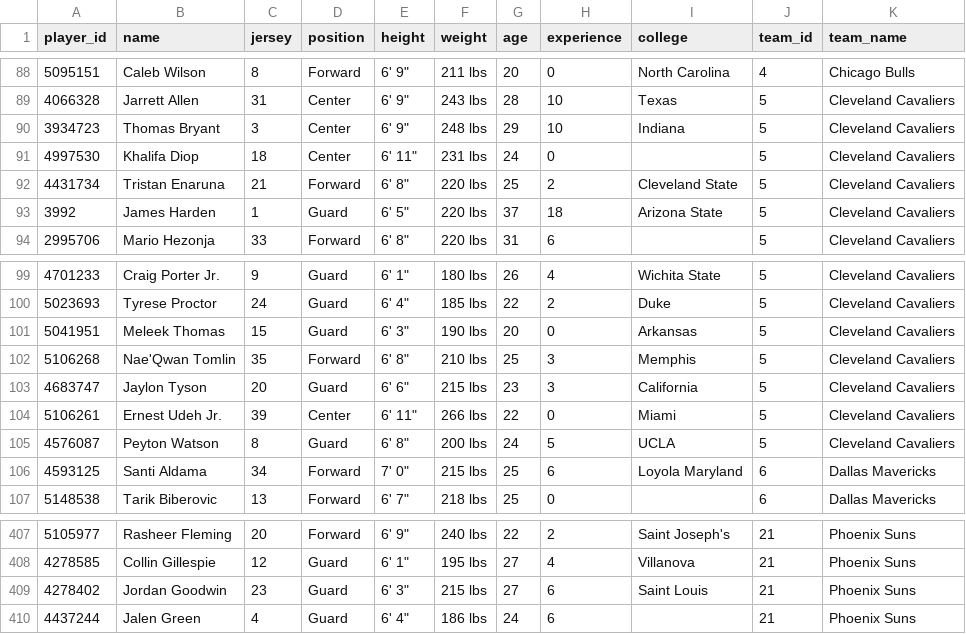
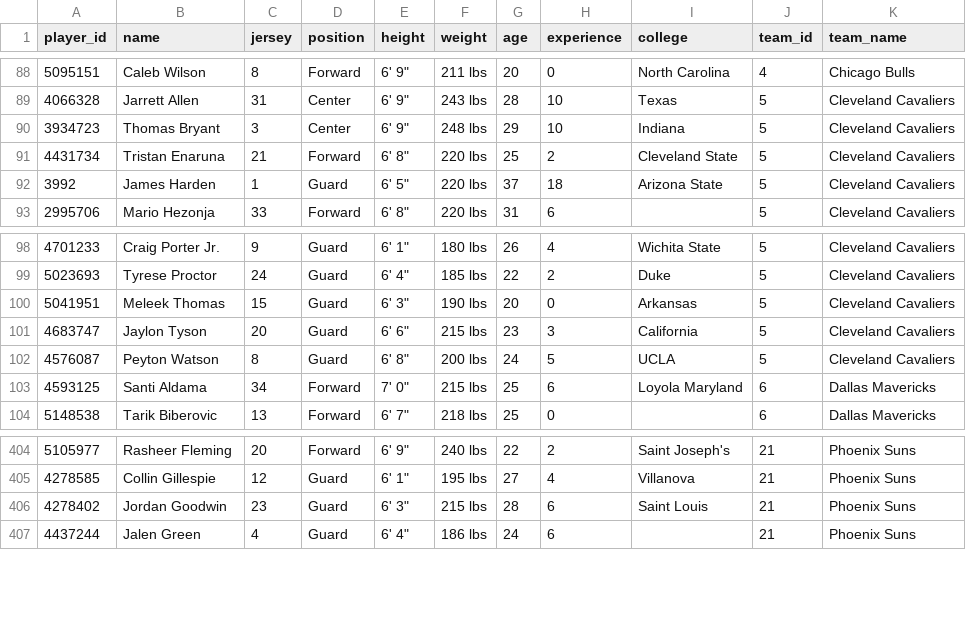
Before and after one commit to Thakky001/NBA, a CSV file: data/raw/espn_rosters.csv, drawn as a sheet; only a part is shown, gaps mark what is left out.

```diff
--- a/data/raw/espn_rosters.csv
+++ b/data/raw/espn_rosters.csv
@@ -90,3 +90,2 @@ player_id,name,jersey,position,height,weight,age,experience,college,team_id,team
 3934723,Thomas Bryant,3,Center,"6' 9""",248 lbs,29,10,Indiana,5,Cleveland Cavaliers
-4997530,Khalifa Diop,18,Center,"6' 11""",231 lbs,24,0,,5,Cleveland Cavaliers
 4431734,Tristan Enaruna,21,Forward,"6' 8""",220 lbs,25,2,Cleveland State,5,Cleveland Cavaliers
@@ -101,5 +100,3 @@ player_id,name,jersey,position,height,weight,age,experience,college,team_id,team
 5041951,Meleek Thomas,15,Guard,"6' 3""",190 lbs,20,0,Arkansas,5,Cleveland Cavaliers
-5106268,Nae'Qwan Tomlin,35,Forward,"6' 8""",210 lbs,25,3,Memphis,5,Cleveland Cavaliers
 4683747,Jaylon Tyson,20,Guard,"6' 6""",215 lbs,23,3,California,5,Cleveland Cavaliers
-5106261,Ernest Udeh Jr.,39,Center,"6' 11""",266 lbs,22,0,Miami,5,Cleveland Cavaliers
 4576087,Peyton Watson,8,Guard,"6' 8""",200 lbs,24,5,UCLA,5,Cleveland Cavaliers
@@ -408,3 +405,3 @@ player_id,name,jersey,position,height,weight,age,experience,college,team_id,team
 4278585,Collin Gillespie,12,Guard,"6' 1""",195 lbs,27,4,Villanova,21,Phoenix Suns
-4278402,Jordan Goodwin,23,Guard,"6' 3""",215 lbs,27,6,Saint Louis,21,Phoenix Suns
+4278402,Jordan Goodwin,23,Guard,"6' 3""",215 lbs,28,6,Saint Louis,21,Phoenix Suns
 4437244,Jalen Green,4,Guard,"6' 4""",186 lbs,24,6,,21,Phoenix Suns
```
Also changed, not shown: data/raw/espn_recent_games.csv, data/raw/espn_standings.csv.
